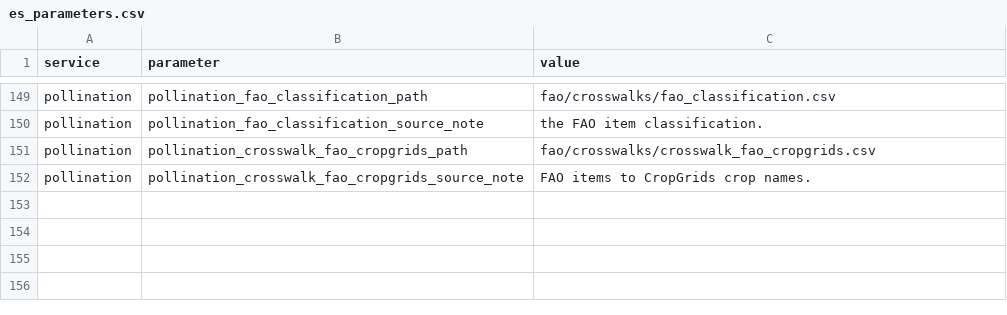
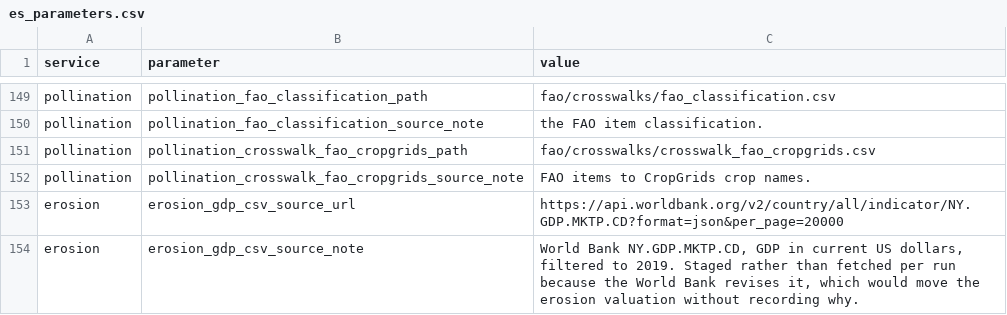
Before and after one commit to NatCapTEEMs/global_invest_dev, a CSV file: global_invest/input_template/es_parameters.csv, drawn as a sheet; only a part is shown, gaps mark what is left out; the diff names each change by its address in the sheet, - before the commit and + after, or states it on an @@ line.

Commit message:
erosion: read the staged World Bank GDP, never fetch it
The path was already declared and the file already in base data, but the loader still downloaded
when it was absent, and re-downloaded with force when the file was present and lacked the
expected column. That second path is the dangerous one: a malformed staged input was silently
replaced by whatever the World Bank serves today.

Both now raise by name. The fetch function and the http helper behind it are deleted, so erosion
imports no network library, and the indicator url moves to es_parameters where the shared
download task can use it.

The library now has one network call left, contextily's basemap in landslide. It stays: it is
lazily imported, guarded on the package being absent and again on the request failing, and drops
to a figure without a basemap rather than affecting any number.

```diff
--- a/global_invest/input_template/es_parameters.csv
+++ b/global_invest/input_template/es_parameters.csv
+row 153: erosion | erosion_gdp_csv_source_url | https://api.worldbank.org/v2/country/all/indicator/NY.GDP.MKTP.CD?format=json&per_page=20000
+row 154: erosion | erosion_gdp_csv_source_note | World Bank NY.GDP.MKTP.CD, GDP in current US dollars, filtered to 2019. Staged rather than fetched per run because the World Bank revises it, which would move the erosion valuation without recording why.
```
Also changed, not shown: 2 other files.
